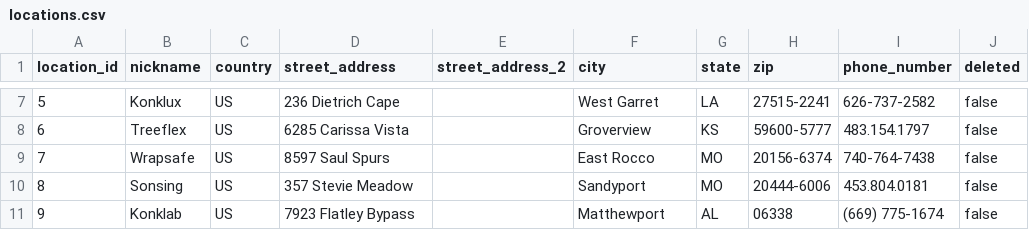
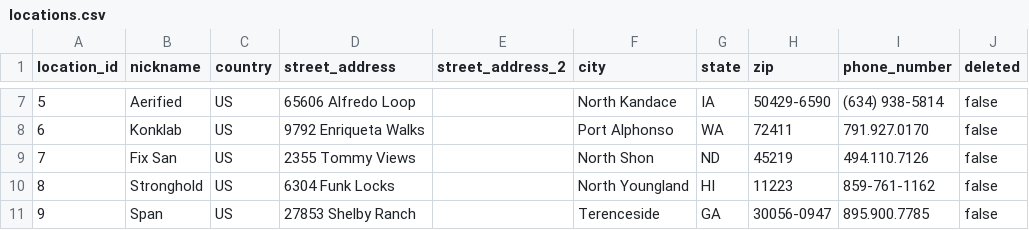
Before and after one commit to atayl16/data-wizard, a CSV file: app/assets/csvs/locations.csv, drawn as a sheet; only a part is shown, gaps mark what is left out; the diff covers the shown part only.

```diff
--- a/app/assets/csvs/locations.csv
+++ b/app/assets/csvs/locations.csv
@@ -7,5 +7,5 @@ location_id,nickname,country,street_address,street_address_2,city,state,zip,phon
-5,Konklux,US,236 Dietrich Cape,,West Garret,LA,27515-2241,626-737-2582,false
-6,Treeflex,US,6285 Carissa Vista,,Groverview,KS,59600-5777,483.154.1797,false
-7,Wrapsafe,US,8597 Saul Spurs,,East Rocco,MO,20156-6374,740-764-7438,false
-8,Sonsing,US,357 Stevie Meadow,,Sandyport,MO,20444-6006,453.804.0181,false
-9,Konklab,US,7923 Flatley Bypass,,Matthewport,AL,06338,(669) 775-1674,false
+5,Aerified,US,65606 Alfredo Loop,,North Kandace,IA,50429-6590,(634) 938-5814,false
+6,Konklab,US,9792 Enriqueta Walks,,Port Alphonso,WA,72411,791.927.0170,false
+7,Fix San,US,2355 Tommy Views,,North Shon,ND,45219,494.110.7126,false
+8,Stronghold,US,6304 Funk Locks,,North Youngland,HI,11223,859-761-1162,false
+9,Span,US,27853 Shelby Ranch,,Terenceside,GA,30056-0947,895.900.7785,false
```
Also changed, not shown: 30 edited cells elsewhere in this file, app/assets/csvs/appointments.csv, 45 other files.
